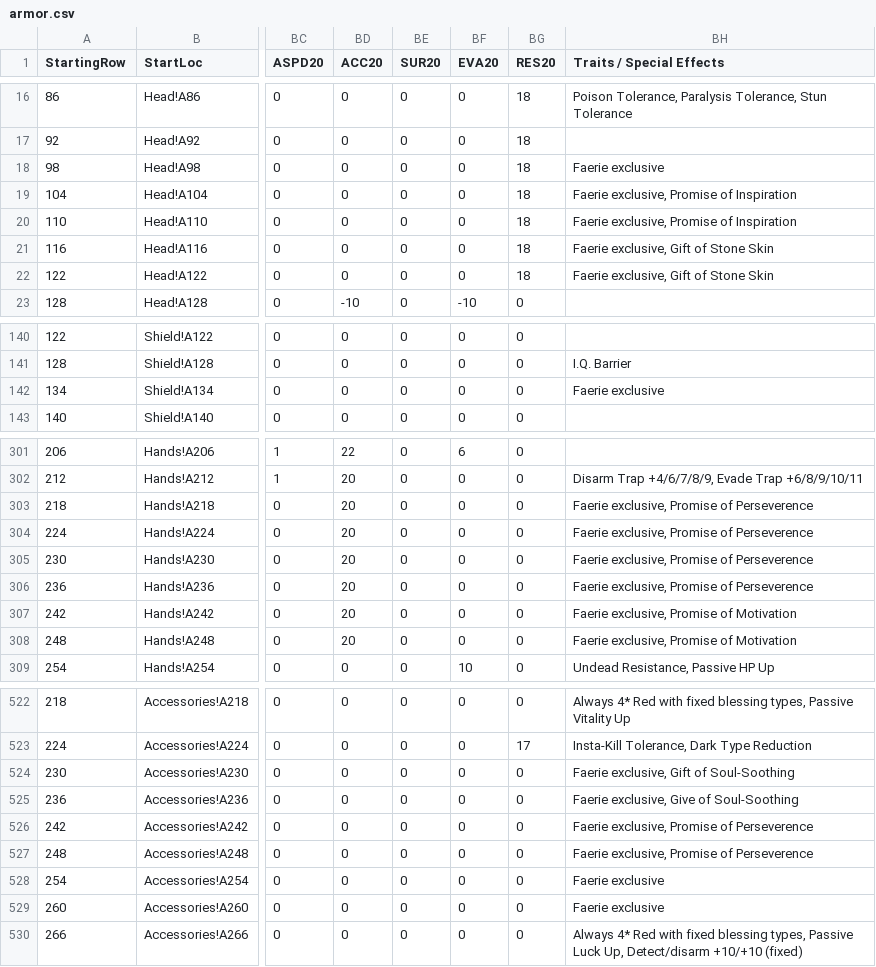
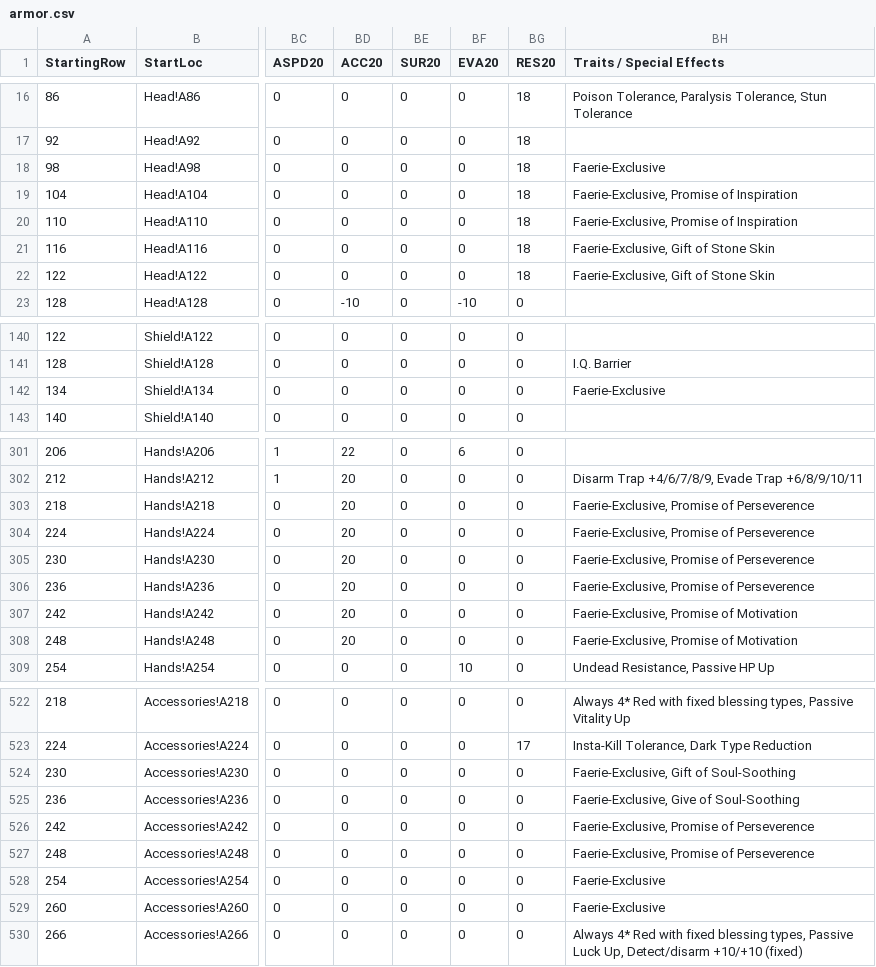
Before and after one commit to itsnicksia/wizardry-daphne-guide, a CSV file: data/armor.csv, drawn as a sheet; only a part is shown, gaps mark what is left out; the diff covers the shown part only; the diff names each change by its address in the sheet, - before the commit and + after, or states it on an @@ line.

```diff
--- a/data/armor.csv
+++ b/data/armor.csv
-BH18 (Traits / Special Effects): Faerie exclusive
+BH18 (Traits / Special Effects): Faerie-Exclusive
-BH19:BH20 (Traits / Special Effects): Faerie exclusive, Promise of Inspiration
+BH19:BH20 (Traits / Special Effects): Faerie-Exclusive, Promise of Inspiration
-BH21:BH22 (Traits / Special Effects): Faerie exclusive, Gift of Stone Skin
+BH21:BH22 (Traits / Special Effects): Faerie-Exclusive, Gift of Stone Skin
-BH142 (Traits / Special Effects): Faerie exclusive
+BH142 (Traits / Special Effects): Faerie-Exclusive
-BH303:BH306 (Traits / Special Effects): Faerie exclusive, Promise of Perseverence
+BH303:BH306 (Traits / Special Effects): Faerie-Exclusive, Promise of Perseverence
-BH307:BH308 (Traits / Special Effects): Faerie exclusive, Promise of Motivation
+BH307:BH308 (Traits / Special Effects): Faerie-Exclusive, Promise of Motivation
-BH524 (Traits / Special Effects): Faerie exclusive, Gift of Soul-Soothing
+BH524 (Traits / Special Effects): Faerie-Exclusive, Gift of Soul-Soothing
-BH525 (Traits / Special Effects): Faerie exclusive, Give of Soul-Soothing
+BH525 (Traits / Special Effects): Faerie-Exclusive, Give of Soul-Soothing
-BH526:BH527 (Traits / Special Effects): Faerie exclusive, Promise of Perseverence
+BH526:BH527 (Traits / Special Effects): Faerie-Exclusive, Promise of Perseverence
-BH528:BH529 (Traits / Special Effects): Faerie exclusive
+BH528:BH529 (Traits / Special Effects): Faerie-Exclusive
```
Also changed, not shown: 1 added row, 1 removed row and 121 edited cells elsewhere in this file, data/weapon.csv.
